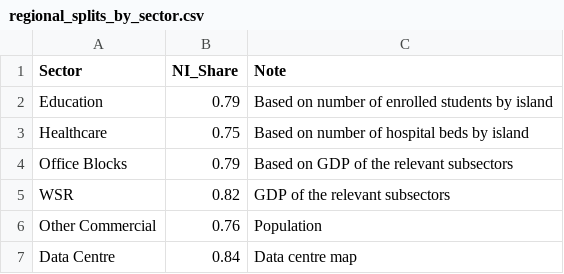
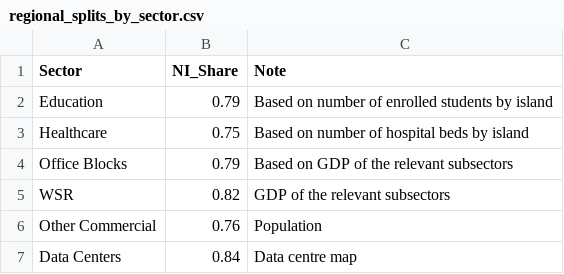
Before and after one commit to EECA-NZ/TIMES-NZ-Model-Files, a CSV file: PREPARE-TIMES-NZ/data_raw/coded_assumptions/commercial_demand/regional_splits_by_sector.csv, drawn as a sheet.

```diff
--- a/PREPARE-TIMES-NZ/data_raw/coded_assumptions/commercial_demand/regional_splits_by_sector.csv
+++ b/PREPARE-TIMES-NZ/data_raw/coded_assumptions/commercial_demand/regional_splits_by_sector.csv
@@ -6,2 +6,2 @@ WSR,0.82,GDP  of the relevant subsectors
 Other Commercial,0.76,Population
-Data Centre,0.84,Data centre map
+Data Centers,0.84,Data centre map
```
Also changed, not shown: PREPARE-TIMES-NZ/data_raw/coded_assumptions/commercial_demand/tech_afa.csv, PREPARE-TIMES-NZ/docs/source/developer_guide/data/commodities/demand.csv, 6 other files.
